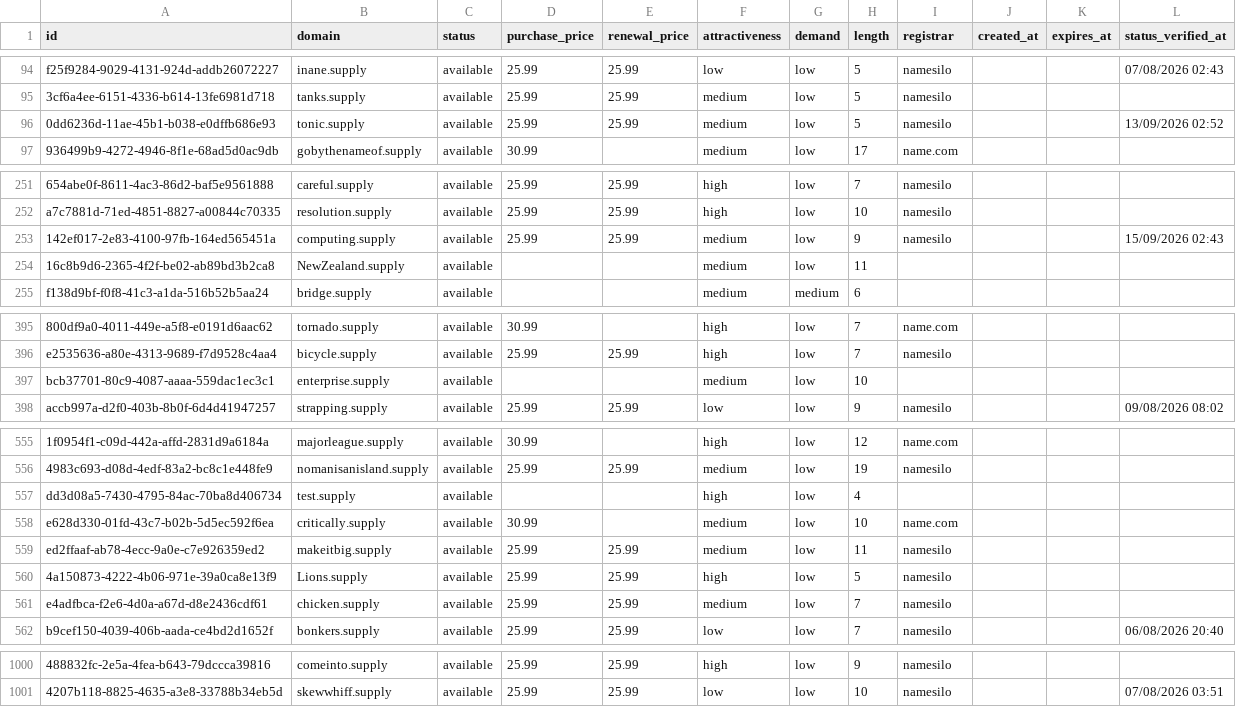
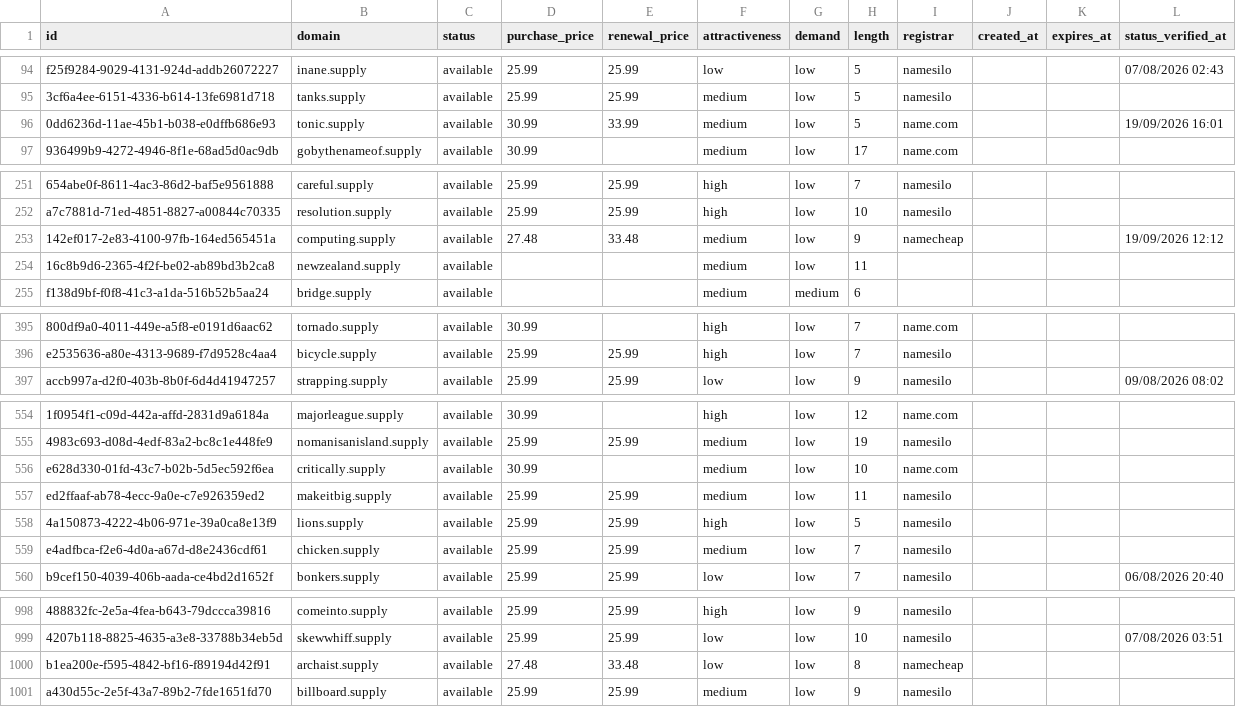
Before and after one commit to UniqueDomains/supply-oneword-domains, a CSV file: supply.csv, drawn as a sheet; only a part is shown, gaps mark what is left out; removed rows and columns are numbered as before the commit, all else as after; the diff covers the shown part only; the diff names each change by its address in the sheet, - before the commit and + after, or states it on an @@ line.

Commit message:
Domains update

```diff
--- a/supply.csv
+++ b/supply.csv
-D96 (purchase_price): 25.99
+D96 (purchase_price): 30.99
-E96 (renewal_price): 25.99
+E96 (renewal_price): 33.99
-I96 (registrar): namesilo
+I96 (registrar): name.com
-L96 (status_verified_at): 13/09/2026 02:52
+L96 (status_verified_at): 19/09/2026 16:01
-D253 (purchase_price): 25.99
+D253 (purchase_price): 27.48
-E253 (renewal_price): 25.99
+E253 (renewal_price): 33.48
-I253 (registrar): namesilo
+I253 (registrar): namecheap
-L253 (status_verified_at): 15/09/2026 02:43
+L253 (status_verified_at): 19/09/2026 12:12
-B254 (domain): NewZealand.supply
+B254 (domain): newzealand.supply
-row 397: bcb37701-80c9-4087-aaaa-559dac1ec3c1 | enterprise.supply | available |  |  | medium | low | 10
-row 557: dd3d08a5-7430-4795-84ac-70ba8d406734 | test.supply | available |  |  | high | low | 4
-B558 (domain): Lions.supply
+B558 (domain): lions.supply
+row 1000: b1ea200e-f595-4842-bf16-f89194d42f91 | archaist.supply | available | 27.48 | 33.48 | low | low | 8 | namecheap
+row 1001: a430d55c-2e5f-43a7-89b2-7fde1651fd70 | billboard.supply | available | 25.99 | 25.99 | medium | low | 9 | namesilo
```
Also changed, not shown: 55 edited cells elsewhere in this file, 4 other files.
